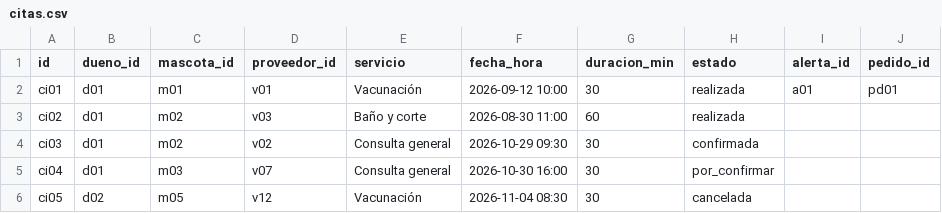
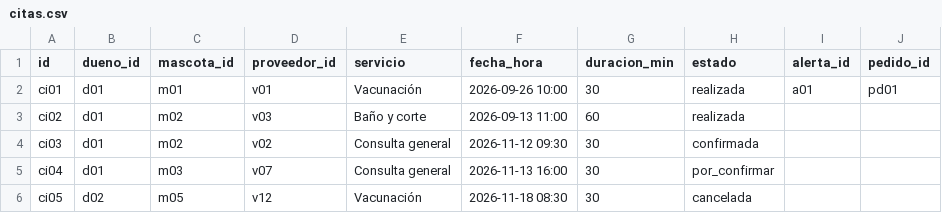
Before and after one commit to Lenguajes-5-Unbosque-2026/balto, a CSV file: data/mock/citas.csv, drawn as a sheet.

```diff
--- a/data/mock/citas.csv
+++ b/data/mock/citas.csv
@@ -1,6 +1,6 @@
 id,dueno_id,mascota_id,proveedor_id,servicio,fecha_hora,duracion_min,estado,alerta_id,pedido_id
-ci01,d01,m01,v01,Vacunación,2026-09-12 10:00,30,realizada,a01,pd01
-ci02,d01,m02,v03,Baño y corte,2026-08-30 11:00,60,realizada,,
-ci03,d01,m02,v02,Consulta general,2026-10-29 09:30,30,confirmada,,
-ci04,d01,m03,v07,Consulta general,2026-10-30 16:00,30,por_confirmar,,
-ci05,d02,m05,v12,Vacunación,2026-11-04 08:30,30,cancelada,,
+ci01,d01,m01,v01,Vacunación,2026-09-26 10:00,30,realizada,a01,pd01
+ci02,d01,m02,v03,Baño y corte,2026-09-13 11:00,60,realizada,,
+ci03,d01,m02,v02,Consulta general,2026-11-12 09:30,30,confirmada,,
+ci04,d01,m03,v07,Consulta general,2026-11-13 16:00,30,por_confirmar,,
+ci05,d02,m05,v12,Vacunación,2026-11-18 08:30,30,cancelada,,
```
Also changed, not shown: data/mock/alertas.csv, data/mock/condiciones.csv, 13 other files.
